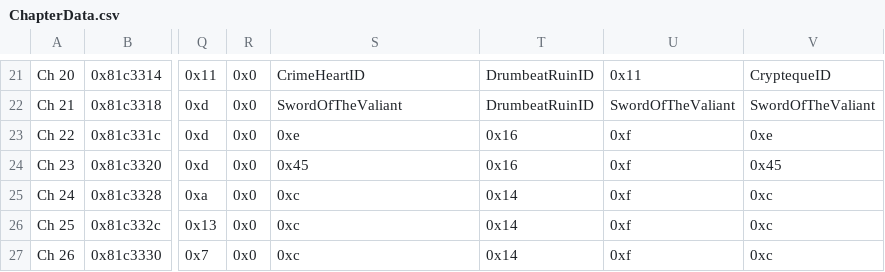
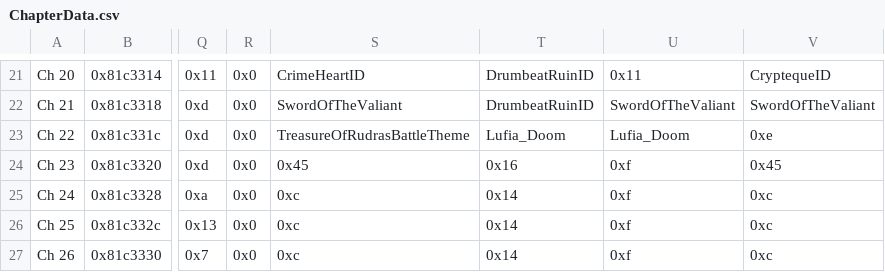
Before and after one commit to legendofloog/Teleshack-II, a CSV file: Tables/NightmareModules/ChapterData/ChapterData.csv, drawn as a sheet; only a part is shown, gaps mark what is left out; the diff names each change by its address in the sheet, - before the commit and + after, or states it on an @@ line.

```diff
--- a/Tables/NightmareModules/ChapterData/ChapterData.csv
+++ b/Tables/NightmareModules/ChapterData/ChapterData.csv
-S23: 0xe
+S23: TreasureOfRudrasBattleTheme
-T23: 0x16
+T23: Lufia_Doom
-U23: 0xf
+U23: Lufia_Doom
```
Also changed, not shown: Tables/NightmareModules/CharactersClasses/CharacterTable.csv, Tables/NightmareModules/CharactersClasses/MagCharEditor.csv, 31 other files.
